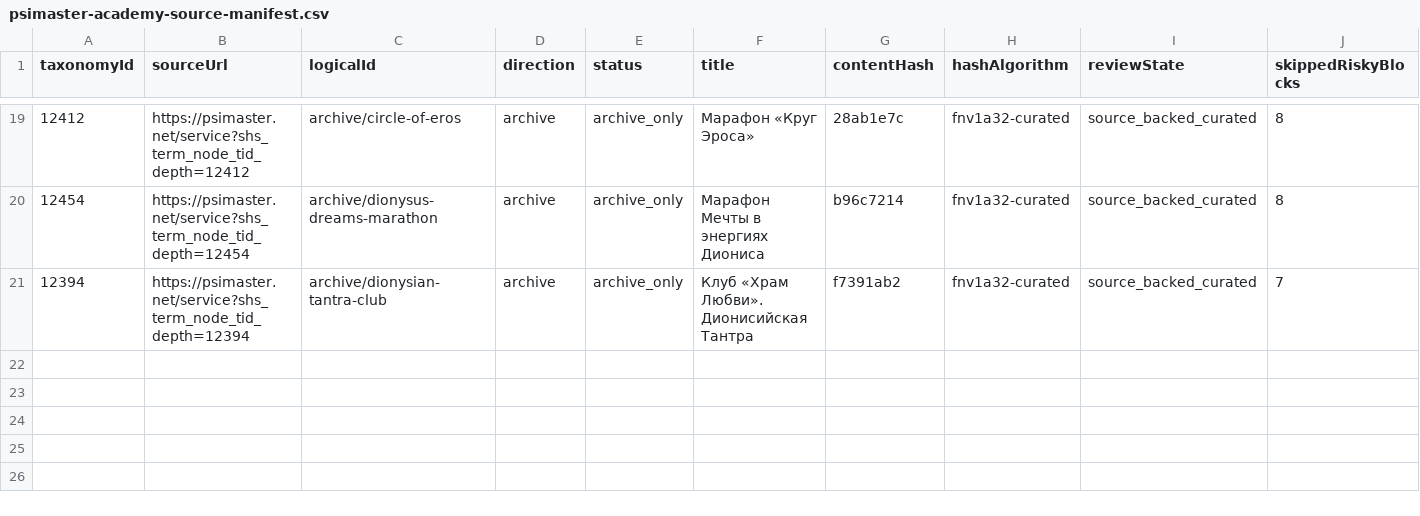
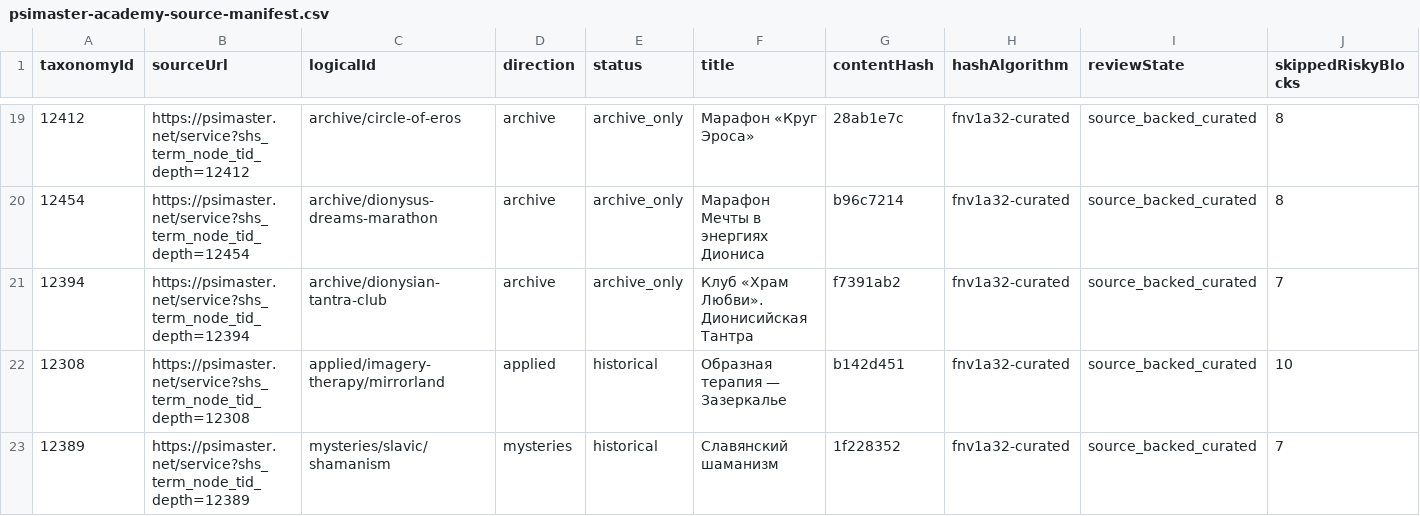
Before and after one commit to andylitvinov-design/books, a CSV file: docs/psimaster-academy-source-manifest.csv, drawn as a sheet; only a part is shown, gaps mark what is left out; the diff names each change by its address in the sheet, - before the commit and + after, or states it on an @@ line.

Commit message:
sync PsiMaster source manifest

```diff
--- a/docs/psimaster-academy-source-manifest.csv
+++ b/docs/psimaster-academy-source-manifest.csv
+row 22: 12308 | https://psimaster.net/service?shs_term_node_tid_depth=12308 | applied/imagery-therapy/mirrorland | applied | historical | Образная терапия — Зазеркалье | b142d451 | fnv1a32-curated | source_backed_curated | 10
+row 23: 12389 | https://psimaster.net/service?shs_term_node_tid_depth=12389 | mysteries/slavic/shamanism | mysteries | historical | Славянский шаманизм | 1f228352 | fnv1a32-curated | source_backed_curated | 7
```
